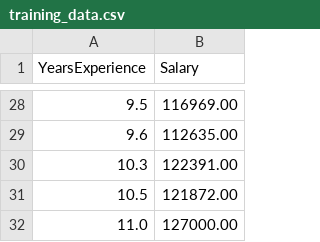
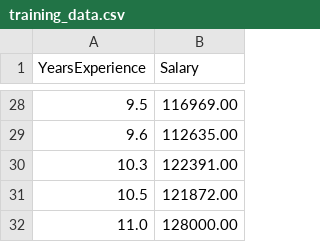
Before and after one commit to Neil7Parker/session2-practice-ci-cd, a CSV file: training_data.csv, drawn as a sheet; only a part is shown, gaps mark what is left out.

```diff
--- a/training_data.csv
+++ b/training_data.csv
@@ -31,2 +31,2 @@ YearsExperience,Salary
 10.5,121872.00
-11.0,127000.00
+11.0,128000.00
```
Also changed, not shown: 1 other file.
